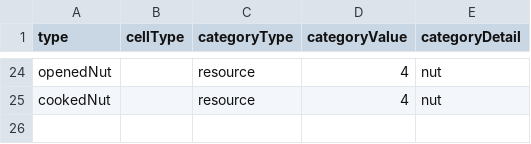
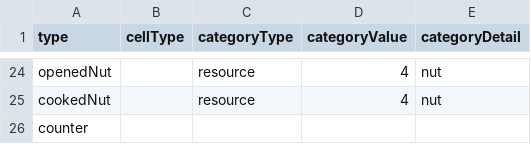
Before and after one commit to shshwdr/cozy-autumn, a CSV file: Assets/Resources/csv/cell.csv, drawn as a sheet; only a part is shown, gaps mark what is left out.

```diff
--- a/Assets/Resources/csv/cell.csv
+++ b/Assets/Resources/csv/cell.csv
@@ -25 +25,2 @@ openedNut,,resource,4,nut
 cookedNut,,resource,4,nut
+counter,,,,
```
Also changed, not shown: Assets/Resources/csv/stage.csv, 30 other files.
